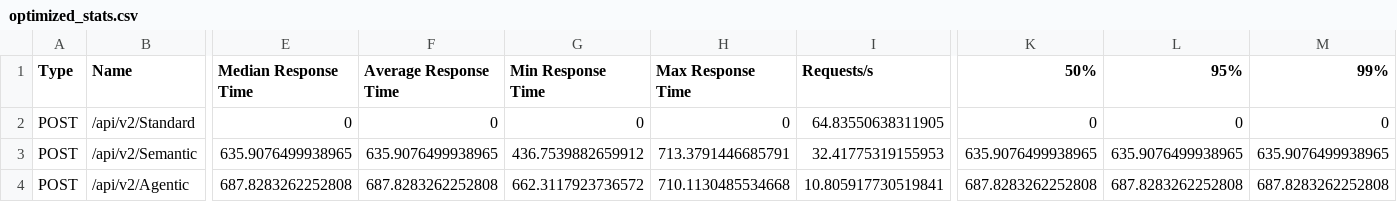
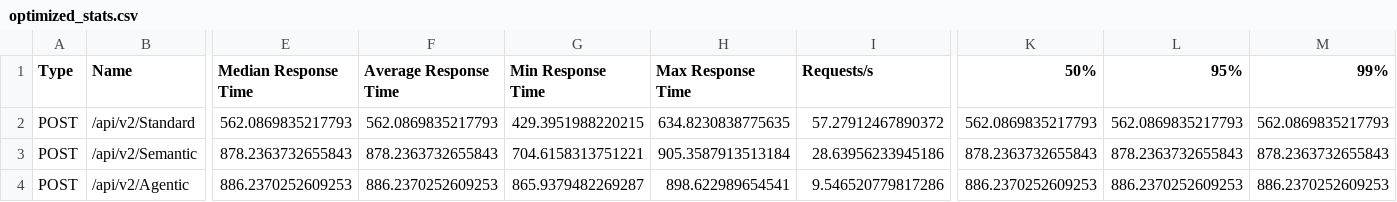
Before and after one commit to suryaavala/scaling-succotash, a CSV file: docs/performance/optimized_stats.csv, drawn as a sheet; only a part is shown, gaps mark what is left out; the diff covers the shown part only; the diff names each change by its address in the sheet, - before the commit and + after, or states it on an @@ line.

```diff
--- a/docs/performance/optimized_stats.csv
+++ b/docs/performance/optimized_stats.csv
-E2 (Median Response Time): 0
+E2 (Median Response Time): 562.0869835217793
-F2 (Average Response Time): 0
+F2 (Average Response Time): 562.0869835217793
-G2 (Min Response Time): 0
+G2 (Min Response Time): 429.3951988220215
-H2 (Max Response Time): 0
+H2 (Max Response Time): 634.8230838775635
-I2 (Requests/s): 64.83550638311905
+I2 (Requests/s): 57.27912467890372
-K2 (50%): 0
+K2 (50%): 562.0869835217793
-L2 (95%): 0
+L2 (95%): 562.0869835217793
-M2 (99%): 0
+M2 (99%): 562.0869835217793
-E3 (Median Response Time): 635.9076499938965
+E3 (Median Response Time): 878.2363732655843
-F3 (Average Response Time): 635.9076499938965
+F3 (Average Response Time): 878.2363732655843
-G3 (Min Response Time): 436.7539882659912
+G3 (Min Response Time): 704.6158313751221
-H3 (Max Response Time): 713.3791446685791
+H3 (Max Response Time): 905.3587913513184
-I3 (Requests/s): 32.41775319155953
+I3 (Requests/s): 28.63956233945186
-K3 (50%): 635.9076499938965
+K3 (50%): 878.2363732655843
-L3 (95%): 635.9076499938965
+L3 (95%): 878.2363732655843
-M3 (99%): 635.9076499938965
+M3 (99%): 878.2363732655843
-E4 (Median Response Time): 687.8283262252808
+E4 (Median Response Time): 886.2370252609253
-F4 (Average Response Time): 687.8283262252808
+F4 (Average Response Time): 886.2370252609253
-G4 (Min Response Time): 662.3117923736572
+G4 (Min Response Time): 865.9379482269287
-H4 (Max Response Time): 710.1130485534668
+H4 (Max Response Time): 898.622989654541
-I4 (Requests/s): 10.805917730519841
+I4 (Requests/s): 9.546520779817286
-K4 (50%): 687.8283262252808
+K4 (50%): 886.2370252609253
-L4 (95%): 687.8283262252808
+L4 (95%): 886.2370252609253
-M4 (99%): 687.8283262252808
+M4 (99%): 886.2370252609253
```
Also changed, not shown: 5 edited cells elsewhere in this file, 6 other files.
